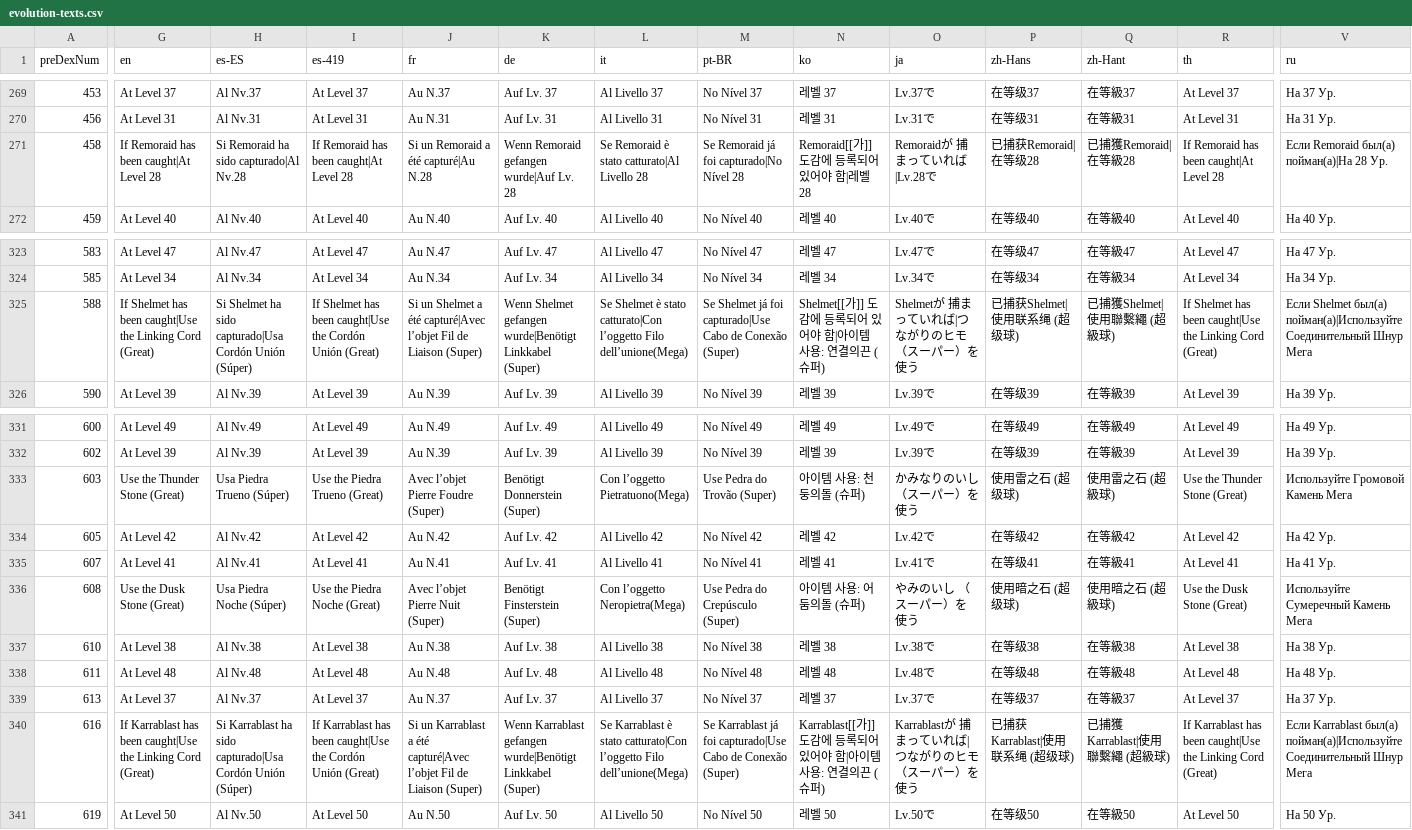
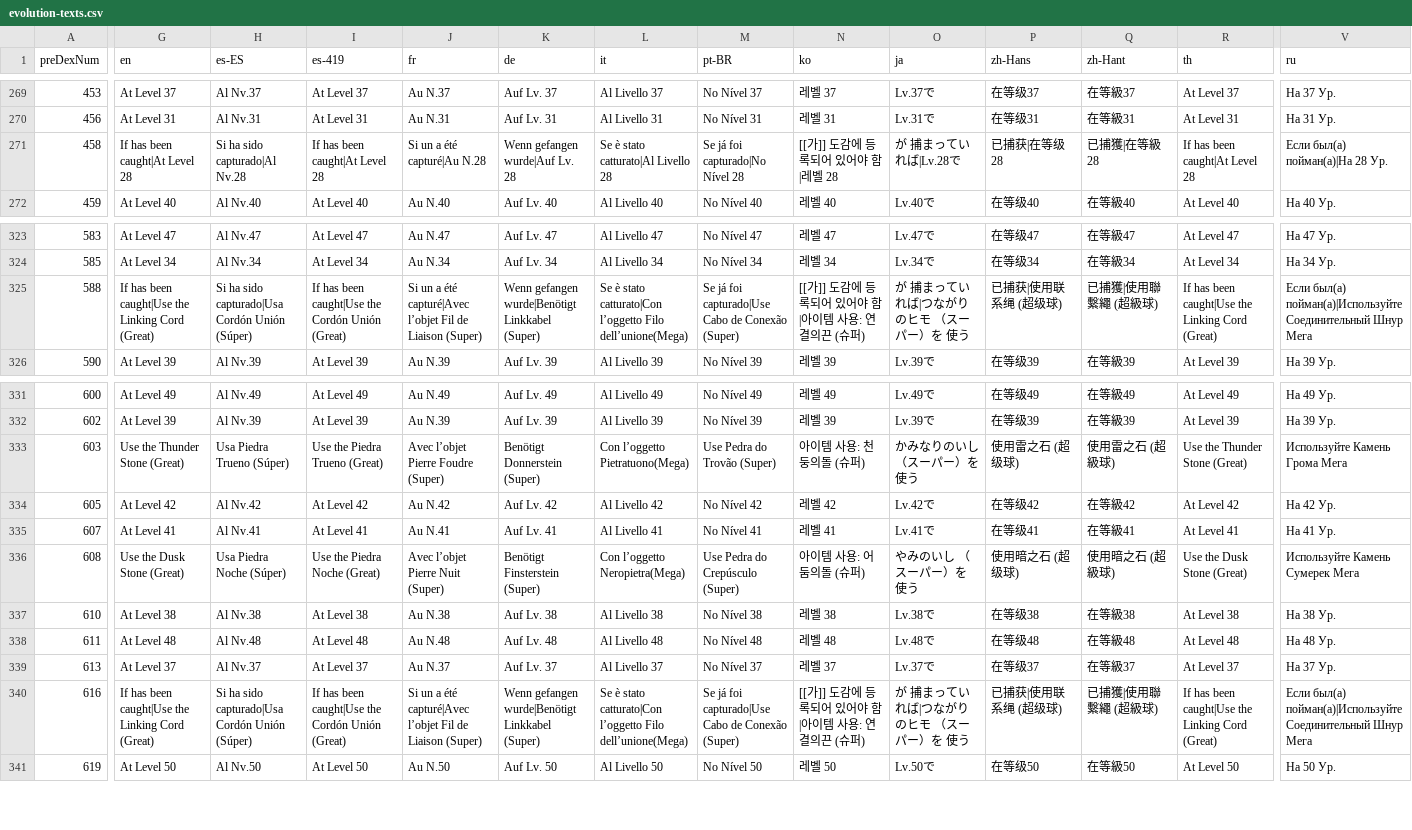
Before and after one commit to Scoooom/pokerogue, a CSV file: beta/csv/evolution-texts.csv, drawn as a sheet; only a part is shown, gaps mark what is left out; the diff covers the shown part only; the diff names each change by its address in the sheet, - before the commit and + after, or states it on an @@ line.

```diff
--- a/beta/csv/evolution-texts.csv
+++ b/beta/csv/evolution-texts.csv
-G271 (en): If Remoraid has been caught|At Level 28
+G271 (en): If has been caught|At Level 28
-H271 (es-ES): Si Remoraid ha sido capturado|Al Nv.28
+H271 (es-ES): Si ha sido capturado|Al Nv.28
-I271 (es-419): If Remoraid has been caught|At Level 28
+I271 (es-419): If has been caught|At Level 28
-J271 (fr): Si un Remoraid a été capturé|Au N.28
+J271 (fr): Si un a été capturé|Au N.28
-K271 (de): Wenn Remoraid gefangen wurde|Auf Lv. 28
+K271 (de): Wenn gefangen wurde|Auf Lv. 28
-L271 (it): Se Remoraid è stato catturato|Al Livello 28
+L271 (it): Se è stato catturato|Al Livello 28
-M271 (pt-BR): Se Remoraid já foi capturado|No Nível 28
+M271 (pt-BR): Se já foi capturado|No Nível 28
-N271 (ko): Remoraid[[가]] 도감에 등록되어 있어야 함|레벨 28
+N271 (ko): [[가]] 도감에 등록되어 있어야 함|레벨 28
-O271 (ja): Remoraidが 捕まっていれば|Lv.28で
+O271 (ja): が 捕まっていれば|Lv.28で
-P271 (zh-Hans): 已捕获Remoraid|在等级28
+P271 (zh-Hans): 已捕获|在等级28
-Q271 (zh-Hant): 已捕獲Remoraid|在等級28
+Q271 (zh-Hant): 已捕獲|在等級28
-R271 (th): If Remoraid has been caught|At Level 28
+R271 (th): If has been caught|At Level 28
-V271 (ru): Если Remoraid был(а) пойман(а)|На 28 Ур.
+V271 (ru): Если был(а) пойман(а)|На 28 Ур.
-G325 (en): If Shelmet has been…
+G325 (en): If has been…
-H325 (es-ES): Si Shelmet ha sido…
+H325 (es-ES): Si ha sido…
-I325 (es-419): If Shelmet has been…
+I325 (es-419): If has been…
-J325 (fr): Si un Shelmet a été…
+J325 (fr): Si un a été…
-K325 (de): Wenn Shelmet gefangen wurde|Benötigt…
+K325 (de): Wenn gefangen wurde|Benötigt…
-L325 (it): Se Shelmet è stato…
+L325 (it): Se è stato…
-M325 (pt-BR): Se Shelmet já foi…
+M325 (pt-BR): Se já foi…
-N325 (ko): Shelmet[[가]] 도감에 등록되어 있어야 함|아이템 사용: 연결의끈 (슈퍼)
+N325 (ko): [[가]] 도감에 등록되어 있어야 함|아이템 사용: 연결의끈 (슈퍼)
-O325 (ja): Shelmetが 捕まっていれば|つながりのヒモ （スーパー）を 使う
+O325 (ja): が 捕まっていれば|つながりのヒモ （スーパー）を 使う
-P325 (zh-Hans): 已捕获Shelmet|使用联系绳 (超级球)
+P325 (zh-Hans): 已捕获|使用联系绳 (超级球)
-Q325 (zh-Hant): 已捕獲Shelmet|使用聯繫繩 (超級球)
+Q325 (zh-Hant): 已捕獲|使用聯繫繩 (超級球)
-R325 (th): If Shelmet has been…
+R325 (th): If has been…
-V325 (ru): Если Shelmet был(а) пойман(а)|Используйте…
+V325 (ru): Если был(а) пойман(а)|Используйте…
-V333 (ru): Используйте Громовой Камень Мега
+V333 (ru): Используйте Камень Грома Мега
-V336 (ru): Используйте Сумеречный Камень Мега
+V336 (ru): Используйте Камень Сумерек Мега
-G340 (en): If Karrablast has been…
+G340 (en): If has been…
-H340 (es-ES): Si Karrablast ha sido…
+H340 (es-ES): Si ha sido…
-I340 (es-419): If Karrablast has been…
+I340 (es-419): If has been…
-J340 (fr): Si un Karrablast a été…
+J340 (fr): Si un a été…
-K340 (de): Wenn Karrablast gefangen wurde|Benötigt…
+K340 (de): Wenn gefangen wurde|Benötigt…
-L340 (it): Se Karrablast è stato…
+L340 (it): Se è stato…
-M340 (pt-BR): Se Karrablast já foi…
+M340 (pt-BR): Se já foi…
-N340 (ko): Karrablast[[가]] 도감에 등록되어 있어야 함|아이템 사용: 연결의끈 (슈퍼)
+N340 (ko): [[가]] 도감에 등록되어 있어야 함|아이템 사용: 연결의끈 (슈퍼)
-O340 (ja): Karrablastが 捕まっていれば|つながりのヒモ （スーパー）を 使う
+O340 (ja): が 捕まっていれば|つながりのヒモ （スーパー）を 使う
-P340 (zh-Hans): 已捕获Karrablast|使用联系绳 (超级球)
+P340 (zh-Hans): 已捕获|使用联系绳 (超级球)
-Q340 (zh-Hant): 已捕獲Karrablast|使用聯繫繩 (超級球)
+Q340 (zh-Hant): 已捕獲|使用聯繫繩 (超級球)
-R340 (th): If Karrablast has been…
+R340 (th): If has been…
-V340 (ru): Если Karrablast был(а) пойман(а)|Используйте…
+V340 (ru): Если был(а) пойман(а)|Используйте…
```
Also changed, not shown: 123 edited cells elsewhere in this file, beta/csv/form-change-texts.csv, 6 other files.
